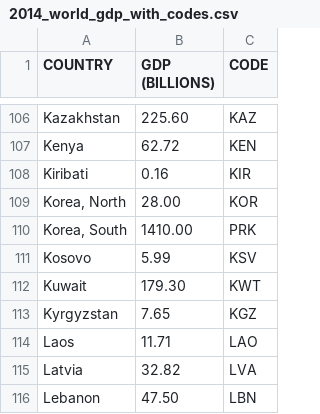
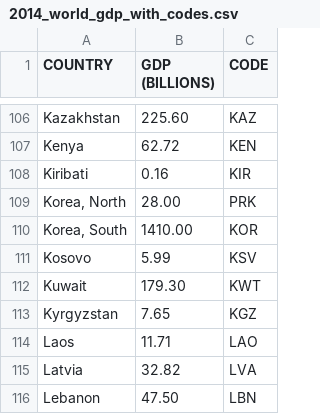
Before and after one commit to kuyisonobd/datasets, a CSV file: 2014_world_gdp_with_codes.csv, drawn as a sheet; only a part is shown, gaps mark what is left out.

Commit message:
fixed swapped codes for North/South Korea

```diff
--- a/2014_world_gdp_with_codes.csv
+++ b/2014_world_gdp_with_codes.csv
@@ -108,4 +108,4 @@ Kenya,62.72,KEN
 Kiribati,0.16,KIR
-"Korea, North",28.00,KOR
-"Korea, South",1410.00,PRK
+"Korea, North",28.00,PRK
+"Korea, South",1410.00,KOR
 Kosovo,5.99,KSV
```
